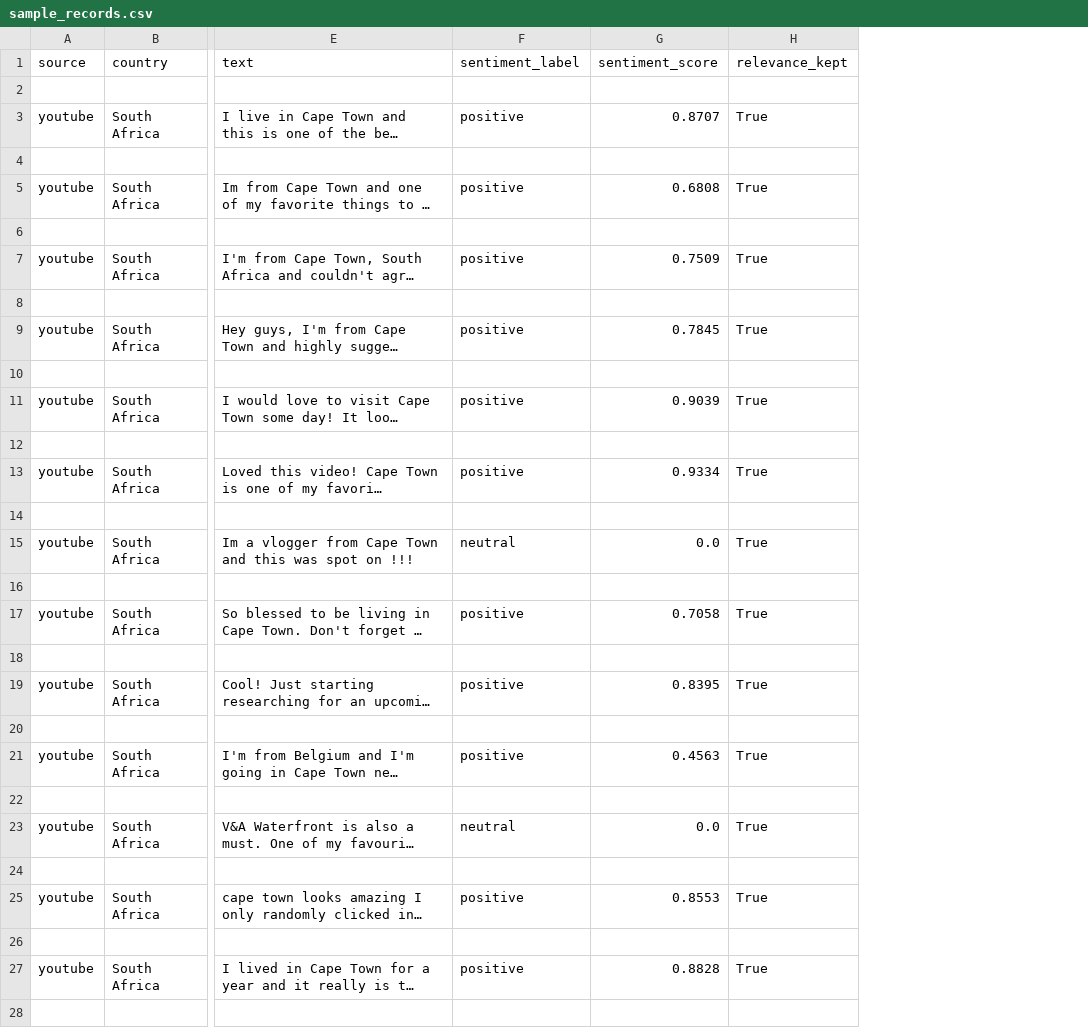
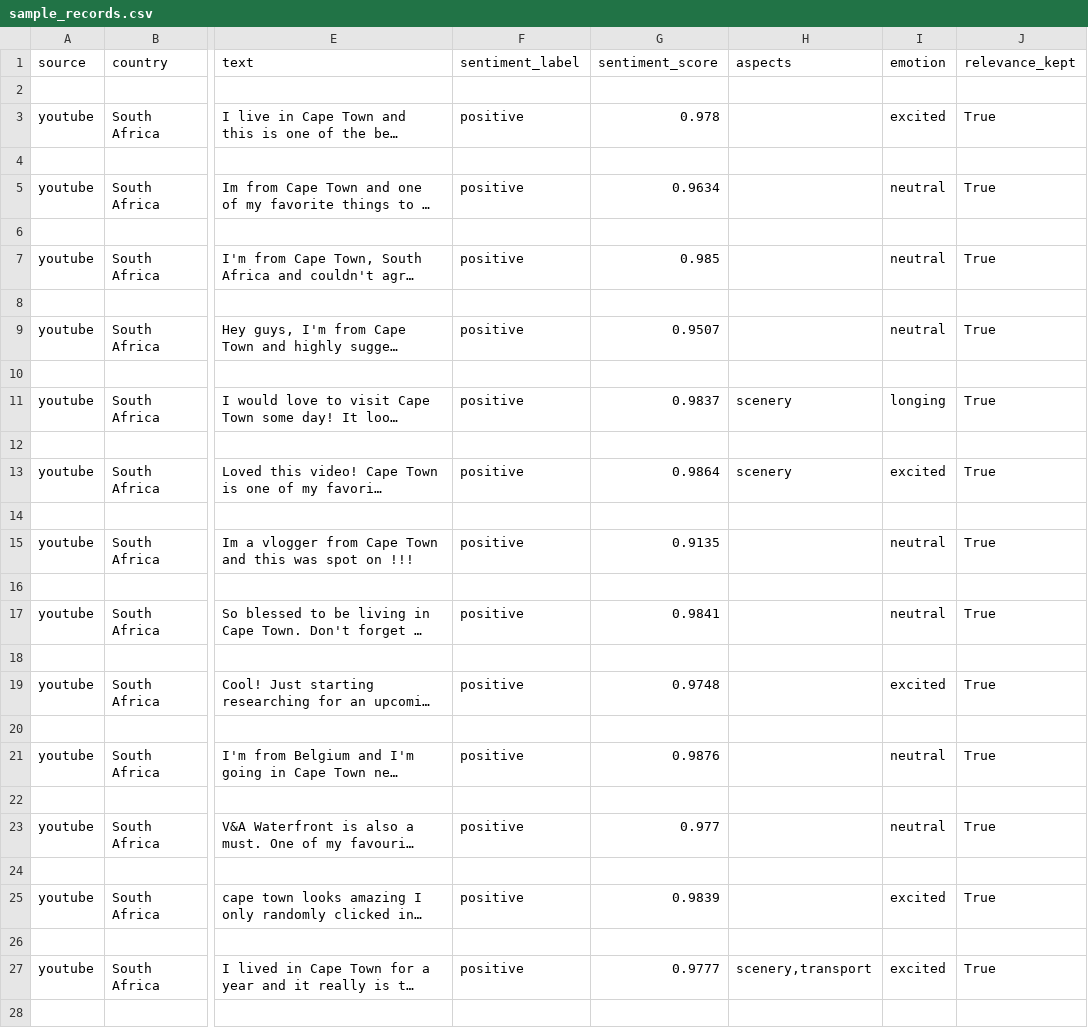
Before and after one commit to GHEASANDRINEMAWEN/AutomatedSentimentAnalysisAI, a CSV file: data/sample_records.csv, drawn as a sheet; only a part is shown, gaps mark what is left out; long unchanged cells end in …; the diff covers the shown part only; the diff names each change by its address in the sheet, - before the commit and + after, or states it on an @@ line.

```diff
--- a/data/sample_records.csv
+++ b/data/sample_records.csv
+column H (aspects), rows 11-27: scenery |  | scenery |  |  |  |  |  |  |  |  |  |  |  |  |  | scenery,transport
+column I (emotion), rows 3-27: excited |  | neutral |  | neutral |  | neutral |  | longing |  | excited |  | neutral |  | neutral |  | excited |  | neutral |  | neutral |  | excited |  | excited
-G3 (sentiment_score): 0.8707
+G3 (sentiment_score): 0.978
-G5 (sentiment_score): 0.6808
+G5 (sentiment_score): 0.9634
-G7 (sentiment_score): 0.7509
+G7 (sentiment_score): 0.985
-G9 (sentiment_score): 0.7845
+G9 (sentiment_score): 0.9507
-G11 (sentiment_score): 0.9039
+G11 (sentiment_score): 0.9837
-G13 (sentiment_score): 0.9334
+G13 (sentiment_score): 0.9864
-F15 (sentiment_label): neutral
+F15 (sentiment_label): positive
-G15 (sentiment_score): 0.0
+G15 (sentiment_score): 0.9135
-G17 (sentiment_score): 0.7058
+G17 (sentiment_score): 0.9841
-G19 (sentiment_score): 0.8395
+G19 (sentiment_score): 0.9748
-G21 (sentiment_score): 0.4563
+G21 (sentiment_score): 0.9876
-F23 (sentiment_label): neutral
+F23 (sentiment_label): positive
-G23 (sentiment_score): 0.0
+G23 (sentiment_score): 0.977
-G25 (sentiment_score): 0.8553
+G25 (sentiment_score): 0.9839
-G27 (sentiment_score): 0.8828
+G27 (sentiment_score): 0.9777
```
Also changed, not shown: 40 edited cells elsewhere in this file, 9 other files.
